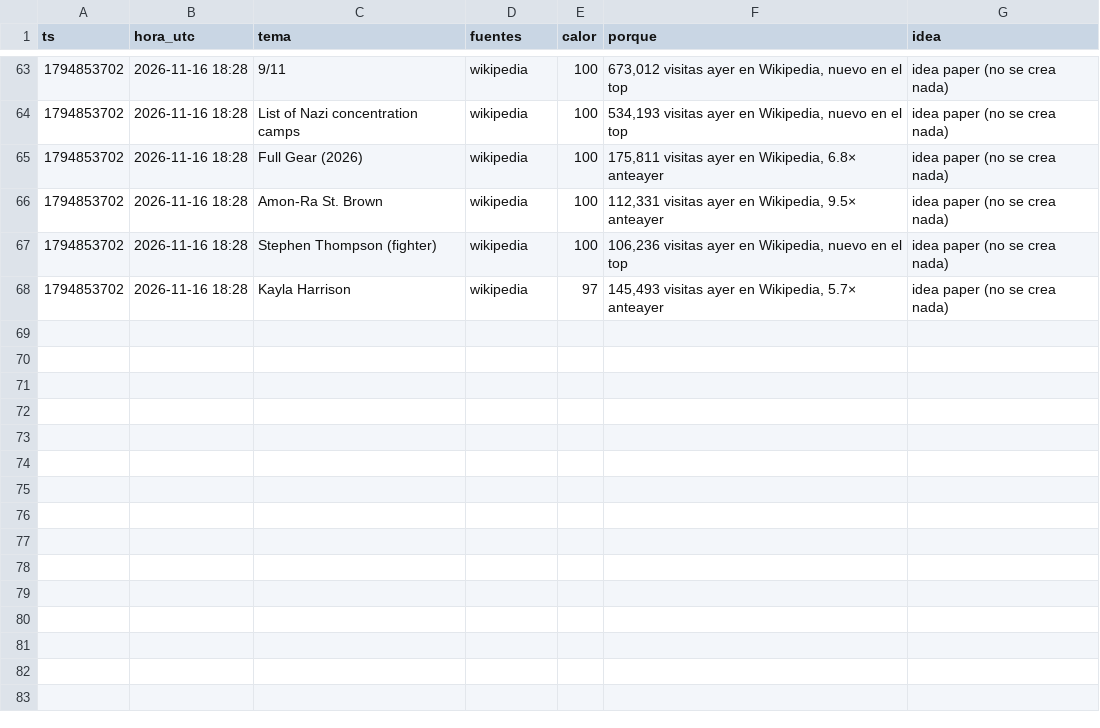
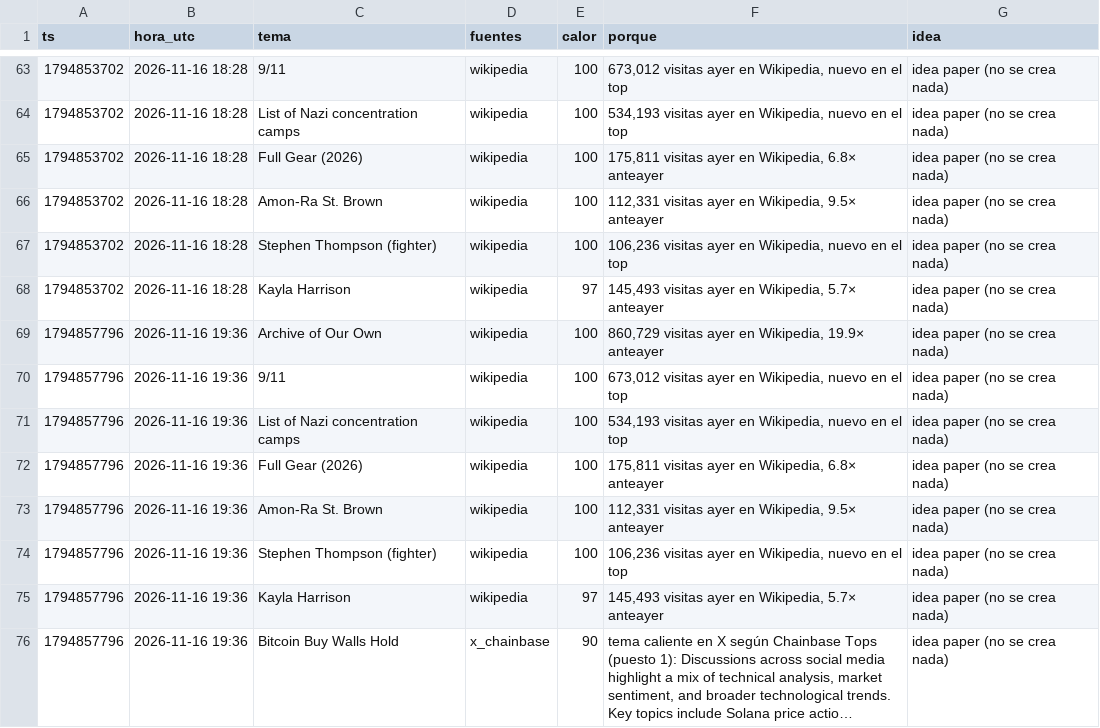
Before and after one commit to fjmunoznieves/desk-memecoins, a TSV file: datos/h19_huecos.tsv, drawn as a sheet; only a part is shown, gaps mark what is left out; the diff names each change by its address in the sheet, - before the commit and + after, or states it on an @@ line.

```diff
--- a/datos/h19_huecos.tsv
+++ b/datos/h19_huecos.tsv
+row 69: 1794857796 | 2026-11-16 19:36 | Archive of Our Own | wikipedia | 100 | 860,729 visitas ayer en Wikipedia, 19.9× anteayer | idea paper (no se crea nada)
+row 70: 1794857796 | 2026-11-16 19:36 | 9/11 | wikipedia | 100 | 673,012 visitas ayer en Wikipedia, nuevo en el top | idea paper (no se crea nada)
+row 71: 1794857796 | 2026-11-16 19:36 | List of Nazi concentration camps | wikipedia | 100 | 534,193 visitas ayer en Wikipedia, nuevo en el top | idea paper (no se crea nada)
+row 72: 1794857796 | 2026-11-16 19:36 | Full Gear (2026) | wikipedia | 100 | 175,811 visitas ayer en Wikipedia, 6.8× anteayer | idea paper (no se crea nada)
+row 73: 1794857796 | 2026-11-16 19:36 | Amon-Ra St. Brown | wikipedia | 100 | 112,331 visitas ayer en Wikipedia, 9.5× anteayer | idea paper (no se crea nada)
+row 74: 1794857796 | 2026-11-16 19:36 | Stephen Thompson (fighter) | wikipedia | 100 | 106,236 visitas ayer en Wikipedia, nuevo en el top | idea paper (no se crea nada)
+row 75: 1794857796 | 2026-11-16 19:36 | Kayla Harrison | wikipedia | 97 | 145,493 visitas ayer en Wikipedia, 5.7× anteayer | idea paper (no se crea nada)
+row 76: 1794857796 | 2026-11-16 19:36 | Bitcoin Buy Walls Hold | x_chainbase | 90 | tema caliente en X según Chainbase Tops (puesto 1): Discussions across social media highlight a mix of technical analysis, market sentiment, and broader technological trends. Key topics include Solana price actio… | idea paper (no se crea nada)
```
Also changed, not shown: datos/estudio_reglas_sombra.tsv, datos/h17_narrativas.tsv, 16 other files.
